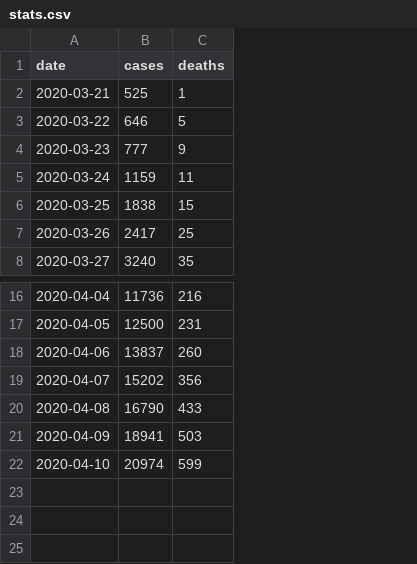
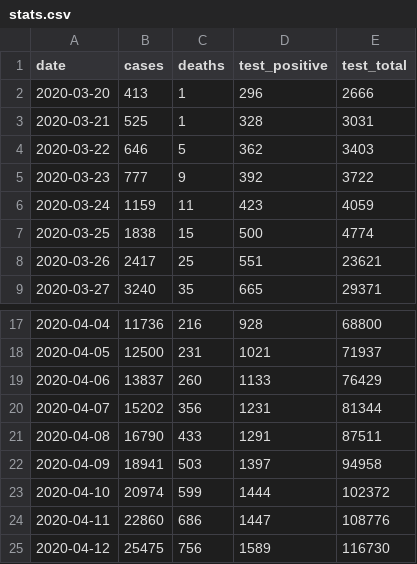
Before and after one commit to rscarvalho/coronavirus-daily-report, a CSV file: stats.csv, drawn as a sheet; only a part is shown, gaps mark what is left out; addresses are those after the commit; the diff names each change by its address in the sheet, - before the commit and + after, or states it on an @@ line.

Commit message:
Added more data on tests

```diff
--- a/stats.csv
+++ b/stats.csv
+column D (test_positive), rows 3-9: 328 | 362 | 392 | 423 | 500 | 551 | 665; rows 17-23: 928 | 1021 | 1133 | 1231 | 1291 | 1397 | 1444
+column E (test_total), rows 3-9: 3031 | 3403 | 3722 | 4059 | 4774 | 23621 | 29371; rows 17-23: 68800 | 71937 | 76429 | 81344 | 87511 | 94958 | 102372
+row 2: 2020-03-20 | 413 | 1 | 296 | 2666
+row 24: 2020-04-11 | 22860 | 686 | 1447 | 108776
+row 25: 2020-04-12 | 25475 | 756 | 1589 | 116730
```
Also changed, not shown: 2 other files.
